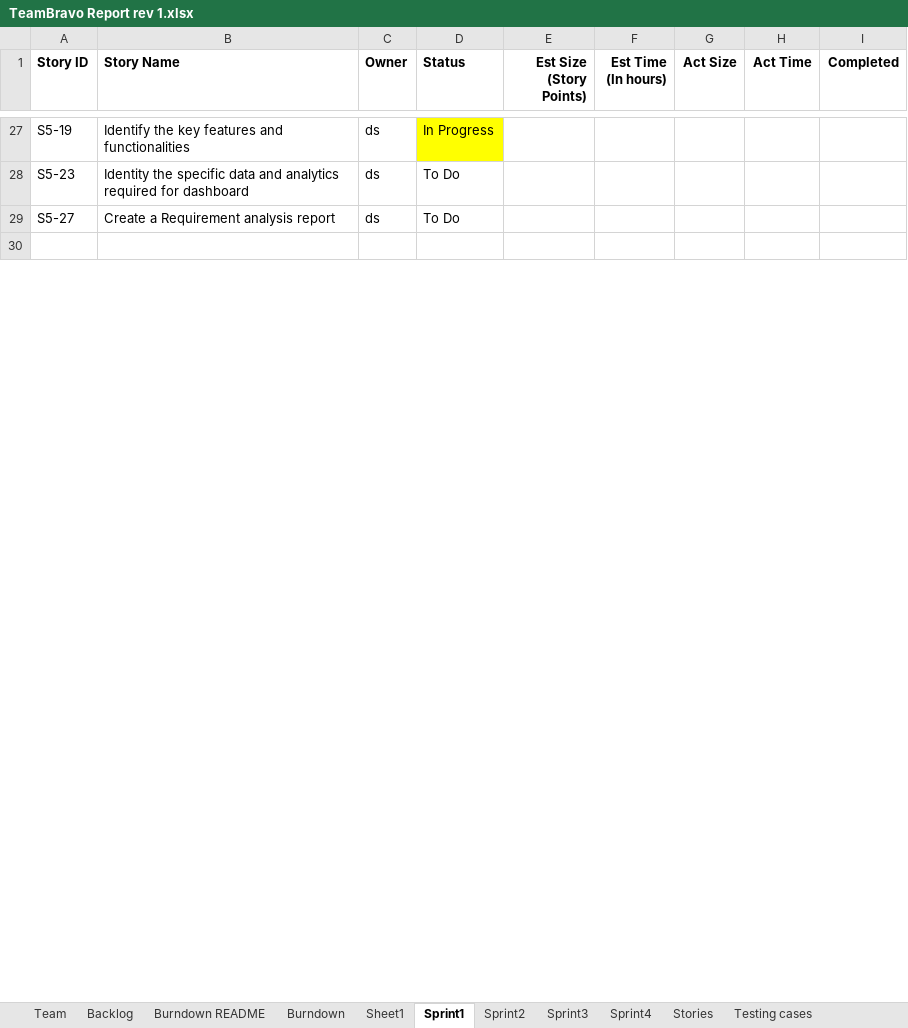
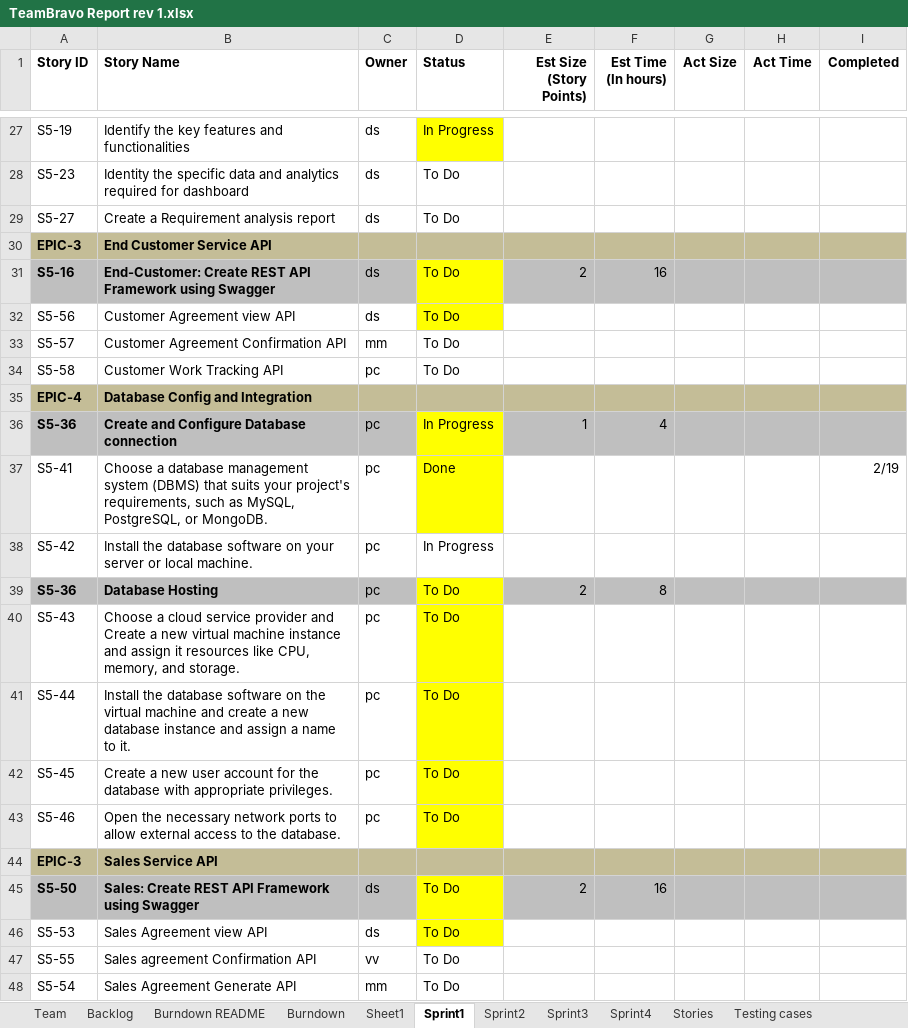
Before and after one commit to sabudanakichdi/ssw_555_scrum_master_documentations, an Excel workbook: Sprint 1/TeamBravo Report rev 1.xlsx, sheet Sprint1, drawn as a sheet; only a part is shown, gaps mark what is left out; the shorter side is filled out with more unchanged rows; values as stored, in another font and other column widths than the file's, no borders; charts and pictures and conditional formats not drawn; the diff covers the shown part only; the diff names each change by its address in the sheet, - before the commit and + after, or states it on an @@ line.

Commit message:
Sprint 1 changes

```diff
--- a/Sprint 1/TeamBravo Report rev 1.xlsx (sheet Sprint1)
+++ b/Sprint 1/TeamBravo Report rev 1.xlsx (sheet Sprint1)
+row 30: EPIC-3 | End Customer Service API
+row 31: S5-16 | End-Customer: Create REST API Framework using Swagger | ds | To Do | 2 | 16
+row 32: S5-56 | Customer Agreement view API | ds | To Do
+row 33: S5-57 | Customer Agreement Confirmation API | mm | To Do
+row 34: S5-58 | Customer Work Tracking API | pc | To Do
+row 35: EPIC-4 | Database Config and Integration
+row 36: S5-36 | Create and Configure Database connection | pc | In Progress | 1 | 4
+row 37: S5-41 | Choose a database management system (DBMS) that suits your project's requirements, such as MySQL, PostgreSQL, or MongoDB. | pc | Done |  |  |  |  | 2/19
+row 38: S5-42 | Install the database software on your server or local machine. | pc | In Progress
+row 39: S5-36 | Database Hosting | pc | To Do | 2 | 8
+row 40: S5-43 | Choose a cloud service provider and Create a new virtual machine instance and assign it resources like CPU, memory, and storage. | pc | To Do
+row 41: S5-44 | Install the database software on the virtual machine and create a new database instance and assign a name to it. | pc | To Do
+row 42: S5-45 | Create a new user account for the database with appropriate privileges. | pc | To Do
+row 43: S5-46 | Open the necessary network ports to allow external access to the database. | pc | To Do
+row 44: EPIC-3 | Sales Service API
+row 45: S5-50 | Sales: Create REST API Framework using Swagger | ds | To Do | 2 | 16
+row 46: S5-53 | Sales Agreement view API | ds | To Do
+row 47: S5-55 | Sales agreement Confirmation API | vv | To Do
+row 48: S5-54 | Sales Agreement Generate API | mm | To Do
```
Also changed, not shown: 24 added rows, 30 edited cells and cell formats elsewhere in this sheet, sheet Sprint2, charts or pictures, 8 other files.
